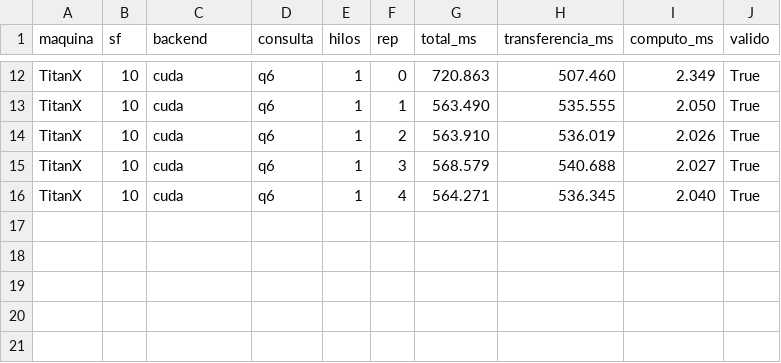
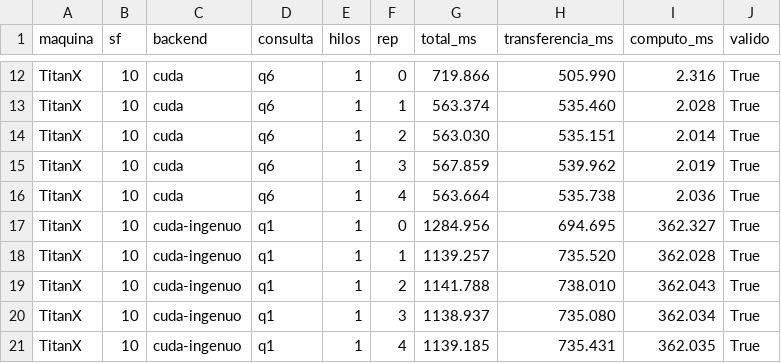
Before and after one commit to LipezJ/motor-columnar-cpu-gpu, a CSV file: resultados/TitanX-sf10.csv, drawn as a sheet; only a part is shown, gaps mark what is left out; the diff covers the shown part only; the diff names each change by its address in the sheet, - before the commit and + after, or states it on an @@ line.

```diff
--- a/resultados/TitanX-sf10.csv
+++ b/resultados/TitanX-sf10.csv
-G12 (total_ms): 720.863
+G12 (total_ms): 719.866
-H12 (transferencia_ms): 507.460
+H12 (transferencia_ms): 505.990
-I12 (computo_ms): 2.349
+I12 (computo_ms): 2.316
-G13 (total_ms): 563.490
+G13 (total_ms): 563.374
-H13 (transferencia_ms): 535.555
+H13 (transferencia_ms): 535.460
-I13 (computo_ms): 2.050
+I13 (computo_ms): 2.028
-G14 (total_ms): 563.910
+G14 (total_ms): 563.030
-H14 (transferencia_ms): 536.019
+H14 (transferencia_ms): 535.151
-I14 (computo_ms): 2.026
+I14 (computo_ms): 2.014
-G15 (total_ms): 568.579
+G15 (total_ms): 567.859
-H15 (transferencia_ms): 540.688
+H15 (transferencia_ms): 539.962
-I15 (computo_ms): 2.027
+I15 (computo_ms): 2.019
-G16 (total_ms): 564.271
+G16 (total_ms): 563.664
-H16 (transferencia_ms): 536.345
+H16 (transferencia_ms): 535.738
-I16 (computo_ms): 2.040
+I16 (computo_ms): 2.036
+row 17: TitanX | 10 | cuda-ingenuo | q1 | 1 | 0 | 1284.956 | 694.695 | 362.327 | True
+row 18: TitanX | 10 | cuda-ingenuo | q1 | 1 | 1 | 1139.257 | 735.520 | 362.028 | True
+row 19: TitanX | 10 | cuda-ingenuo | q1 | 1 | 2 | 1141.788 | 738.010 | 362.043 | True
+row 20: TitanX | 10 | cuda-ingenuo | q1 | 1 | 3 | 1138.937 | 735.080 | 362.034 | True
+row 21: TitanX | 10 | cuda-ingenuo | q1 | 1 | 4 | 1139.185 | 735.431 | 362.035 | True
```
Also changed, not shown: 30 edited cells elsewhere in this file, resultados/T4.csv, resultados/smexa-interleave-sf50.csv, 10 other files.
